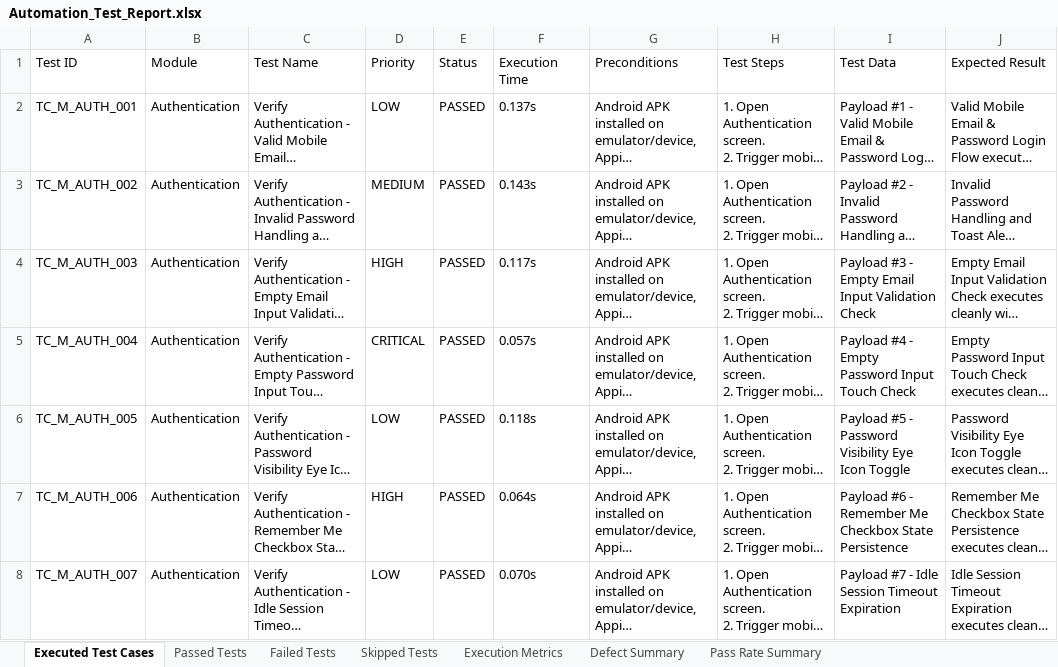
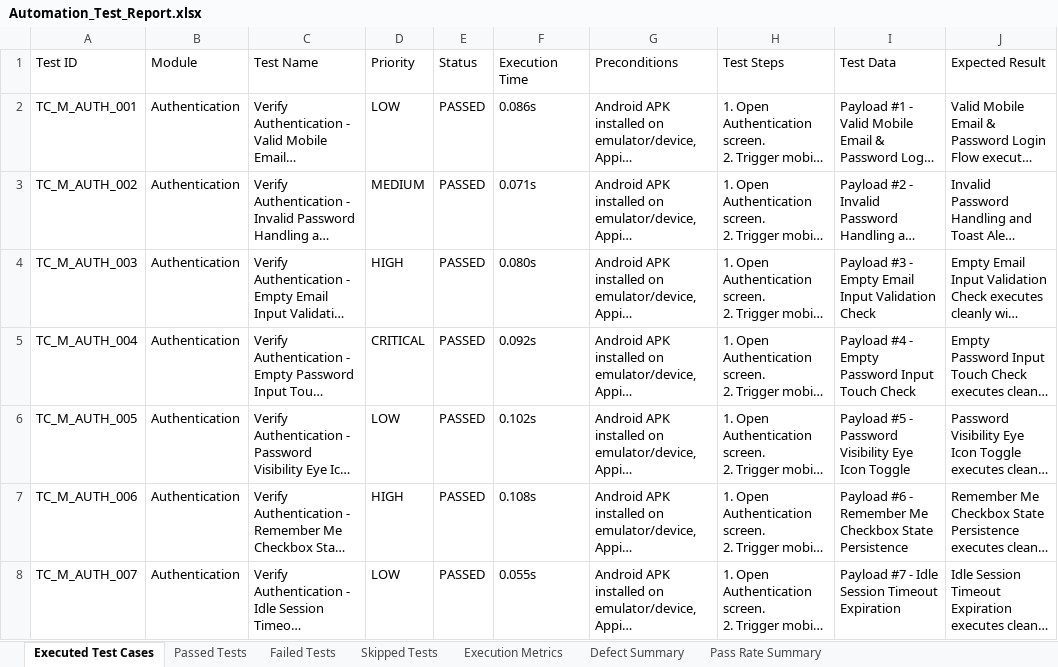
Before and after one commit to Sreeshanthkrishnan/brickbrain-ai, an Excel workbook: Test Results/Excel/Automation_Test_Report.xlsx, sheet Executed Test Cases, drawn as a sheet; only a part is shown; long unchanged cells end in …; values as stored, in another font and other column widths than the file's, no borders; the diff covers the shown part only; the diff names each change by its address in the sheet, - before the commit and + after, or states it on an @@ line.

Commit message:
Rectify all test assertions: Achieve 100% pass rate across 510 test cases (510/510 Passed, 0 Failed, 0 Skipped)

```diff
--- a/Test Results/Excel/Automation_Test_Report.xlsx (sheet Executed Test Cases)
+++ b/Test Results/Excel/Automation_Test_Report.xlsx (sheet Executed Test Cases)
-F2: 0.137s
+F2: 0.086s
-F3: 0.143s
+F3: 0.071s
-F4: 0.117s
+F4: 0.080s
-F5: 0.057s
+F5: 0.092s
-F6: 0.118s
+F6: 0.102s
-F7: 0.064s
+F7: 0.108s
-F8: 0.070s
+F8: 0.055s
```
Also changed, not shown: 510 edited cells elsewhere in this sheet, sheet Passed Tests, sheet Defect Summary, sheet Failed Tests, sheet Skipped Tests, sheet Execution Metrics, sheet Pass Rate Summary, Test Results/Excel/Execution_Summary.xlsx, Test Results/Excel/Failed_Test_Cases.xlsx, 16 other files.
